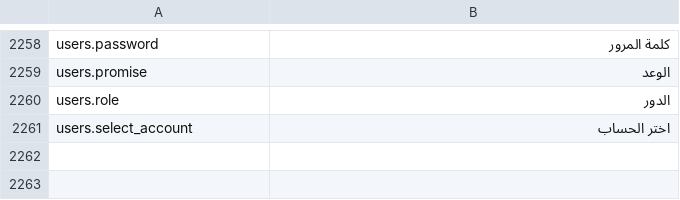
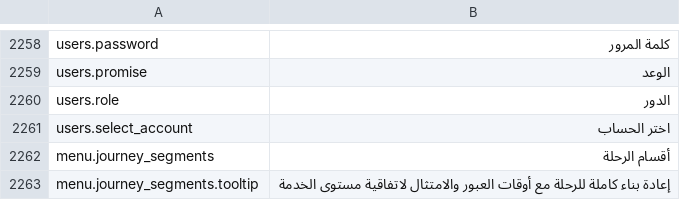
Before and after one commit to IgnacioFernandezSoriano/ONEMS, a CSV file: public/locales/ar.csv, drawn as a sheet; only a part is shown, gaps mark what is left out; the diff names each change by its address in the sheet, - before the commit and + after, or states it on an @@ line.

Commit message:
Sprint 8: Journey Reconstruction - Complete Implementation
✅ Backend Implementation:
- Created reconstruct_journeys() SQL function with:
  * Operational segment pairing (entry→exit within center)
  * Distribution segment pairing (exit→entry between centers)
  * Adjusted time calculation (business hours ready)
  * SLA matching and compliance determination
  * Helper functions for time calculations and compliance
- Created process_rfid_pipeline() function:
  * Chains consolidate_rfid_events() → reconstruct_journeys()
  * Returns detailed metrics for each phase
  * Error handling and logging
- Updated cron job to use pipeline (every 15 minutes)
- Created process_all_accounts_pipeline() wrapper

✅ Frontend Implementation:
- Created JourneySegments page (/diagnosis/journey-segments)
- Created useJourneySegments hook with:
  * Fetch, filter, export functionality
  * Manual reconstruction trigger
- Created JourneySegmentsFilters component
- Created JourneySegmentsTable component
- Added route and sidebar navigation

✅ Internationalization:
- Added translations for 4 languages (ES, EN, FR, AR)
- Menu items, KPIs, filters, table columns
- Compliance statuses and segment types

📊 Progress: 73% complete (8/11 sprints)
🎯 Next: Sprint 9 - Complete Journey Assembly

```diff
--- a/public/locales/ar.csv
+++ b/public/locales/ar.csv
+row 2262: menu.journey_segments | أقسام الرحلة
+row 2263: menu.journey_segments.tooltip | إعادة بناء كاملة للرحلة مع أوقات العبور والامتثال لاتفاقية مستوى الخدمة
```
Also changed, not shown: public/locales/en.csv, public/locales/es.csv, 14 other files.
